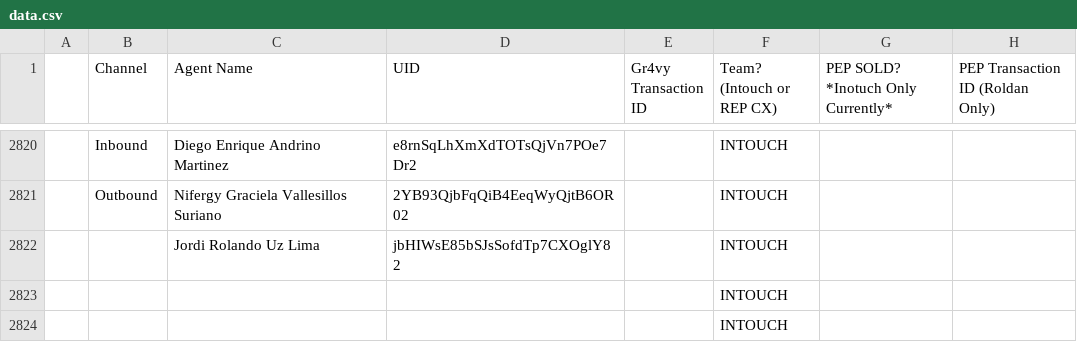
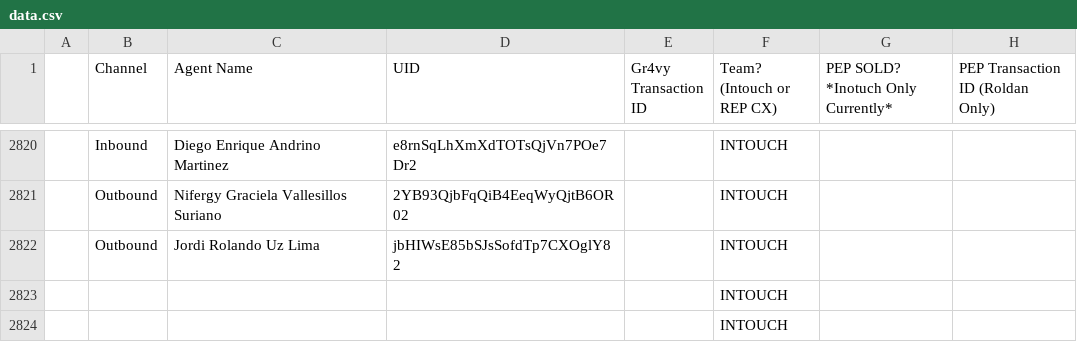
Before and after one commit to joshuawagner-create/leaderboard-data, a CSV file: data.csv, drawn as a sheet; only a part is shown, gaps mark what is left out.

Commit message:
Update leaderboard data 2026-11-16T20:24:07.388Z

```diff
--- a/data.csv
+++ b/data.csv
@@ -2821,3 +2821,3 @@
 ,Outbound,Nifergy Graciela Vallesillos Suriano,2YB93QjbFqQiB4EeqWyQjtB6OR02,,INTOUCH,,
-,,Jordi Rolando Uz Lima,jbHIWsE85bSJsSofdTp7CXOglY82,,INTOUCH,,
+,Outbound,Jordi Rolando Uz Lima,jbHIWsE85bSJsSofdTp7CXOglY82,,INTOUCH,,
 ,,,,,INTOUCH,,
```
